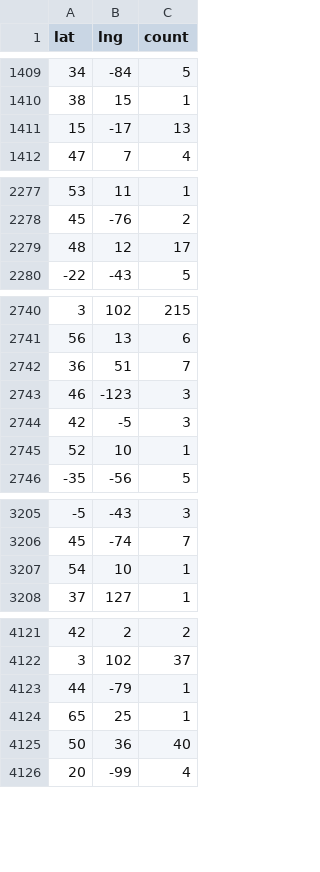
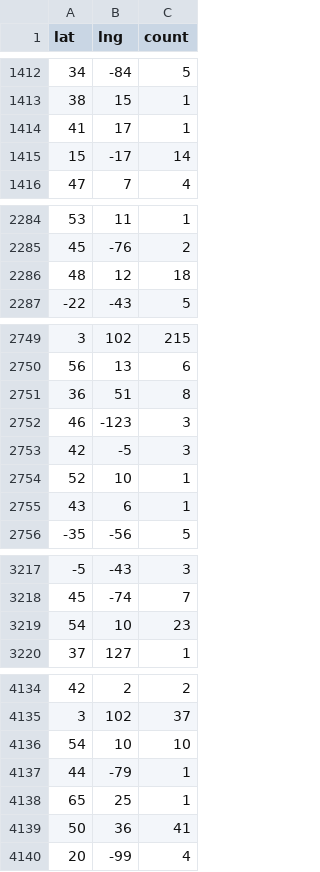
Before and after one commit to jbangdev/jbang.dev, a CSV file: assets/data/jbang-versionchecks.csv, drawn as a sheet; only a part is shown, gaps mark what is left out; the diff covers the shown part only.

```diff
--- a/assets/data/jbang-versionchecks.csv
+++ b/assets/data/jbang-versionchecks.csv
@@ -1410,3 +1413,4 @@ lat,lng,count
 38,15,1
-15,-17,13
+41,17,1
+15,-17,14
 47,7,4
@@ -2278,3 +2285,3 @@ lat,lng,count
 45,-76,2
-48,12,17
+48,12,18
 -22,-43,5
@@ -2741,3 +2750,3 @@ lat,lng,count
 56,13,6
-36,51,7
+36,51,8
 46,-123,3
@@ -2745,2 +2754,3 @@ lat,lng,count
 52,10,1
+43,6,1
 -35,-56,5
@@ -3206,3 +3218,3 @@ lat,lng,count
 45,-74,7
-54,10,1
+54,10,23
 37,127,1
@@ -4122,5 +4135,6 @@ lat,lng,count
 3,102,37
+54,10,10
 44,-79,1
 65,25,1
-50,36,40
+50,36,41
 20,-99,4
```
Also changed, not shown: 16 added rows, 5 removed rows and 76 edited cells elsewhere in this file, 6 other files.
